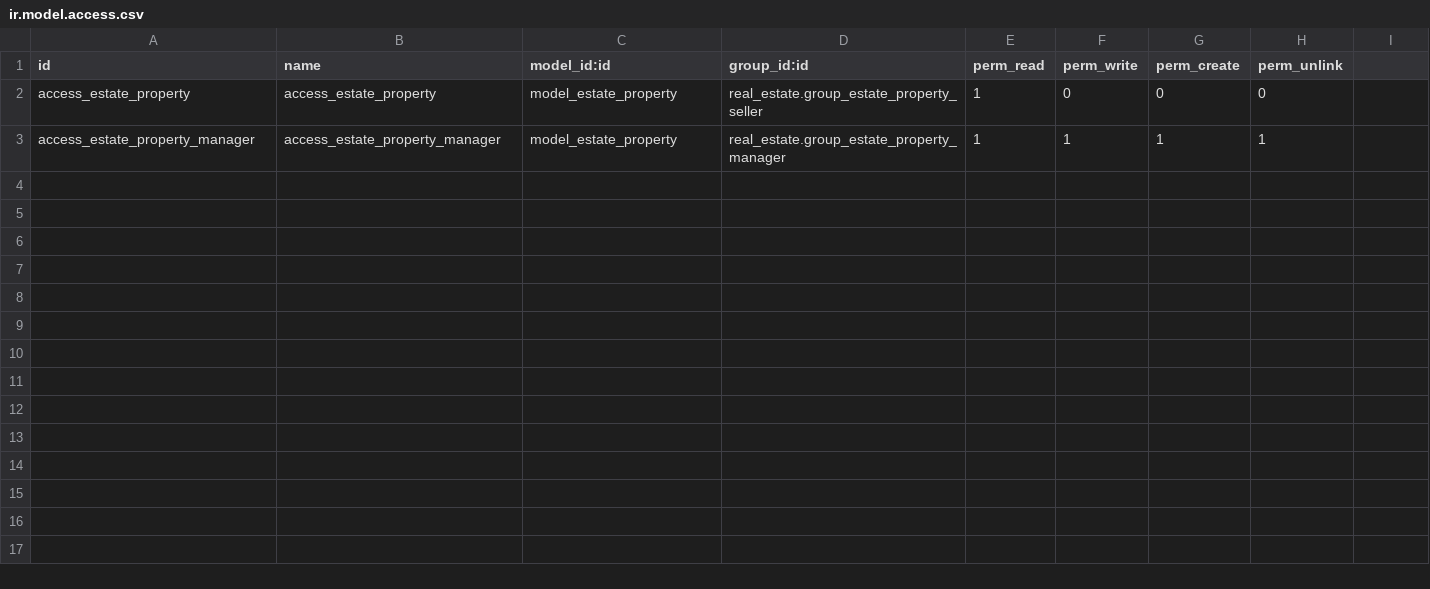
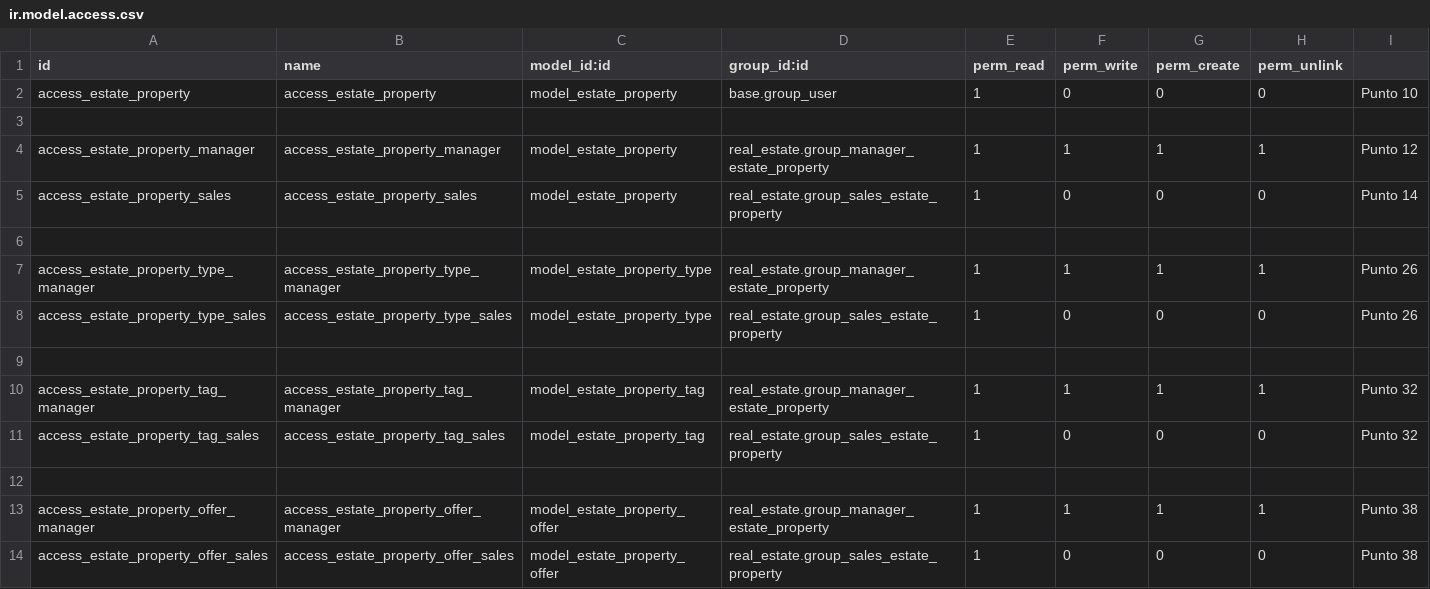
Before and after one commit to AlanRetamar/Prog_sistemas_ERP_odoo_grupo_f, a CSV file: real_estate/security/ir.model.access.csv, drawn as a sheet.

Commit message:
Modifico real_estate_res_groups

```diff
--- a/real_estate/security/ir.model.access.csv
+++ b/real_estate/security/ir.model.access.csv
@@ -1,3 +1,14 @@
 id,name,model_id:id,group_id:id,perm_read,perm_write,perm_create,perm_unlink
-access_estate_property, access_estate_property,model_estate_property,real_estate.group_estate_property_seller,1,0,0,0
-access_estate_property_manager,access_estate_property_manager,model_estate_property,real_estate.group_estate_property_manager,1,1,1,1
+access_estate_property,access_estate_property,model_estate_property,base.group_user,1,0,0,0,  Punto 10
+
+access_estate_property_manager,access_estate_property_manager,model_estate_property,real_estate.group_manager_estate_property,1,1,1,1, Punto 12
+access_estate_property_sales,access_estate_property_sales,model_estate_property,real_estate.group_sales_estate_property,1,0,0,0, Punto 14
+
+access_estate_property_type_manager,access_estate_property_type_manager,model_estate_property_type,real_estate.group_manager_estate_property,1,1,1,1, Punto 26
+access_estate_property_type_sales,access_estate_property_type_sales,model_estate_property_type,real_estate.group_sales_estate_property,1,0,0,0, Punto 26
+
+access_estate_property_tag_manager,access_estate_property_tag_manager,model_estate_property_tag,real_estate.group_manager_estate_property,1,1,1,1, Punto 32
+access_estate_property_tag_sales,access_estate_property_tag_sales,model_estate_property_tag,real_estate.group_sales_estate_property,1,0,0,0, Punto 32
+
+access_estate_property_offer_manager,access_estate_property_offer_manager,model_estate_property_offer,real_estate.group_manager_estate_property,1,1,1,1, Punto 38
+access_estate_property_offer_sales,access_estate_property_offer_sales,model_estate_property_offer,real_estate.group_sales_estate_property,1,0,0,0, Punto 38
```
